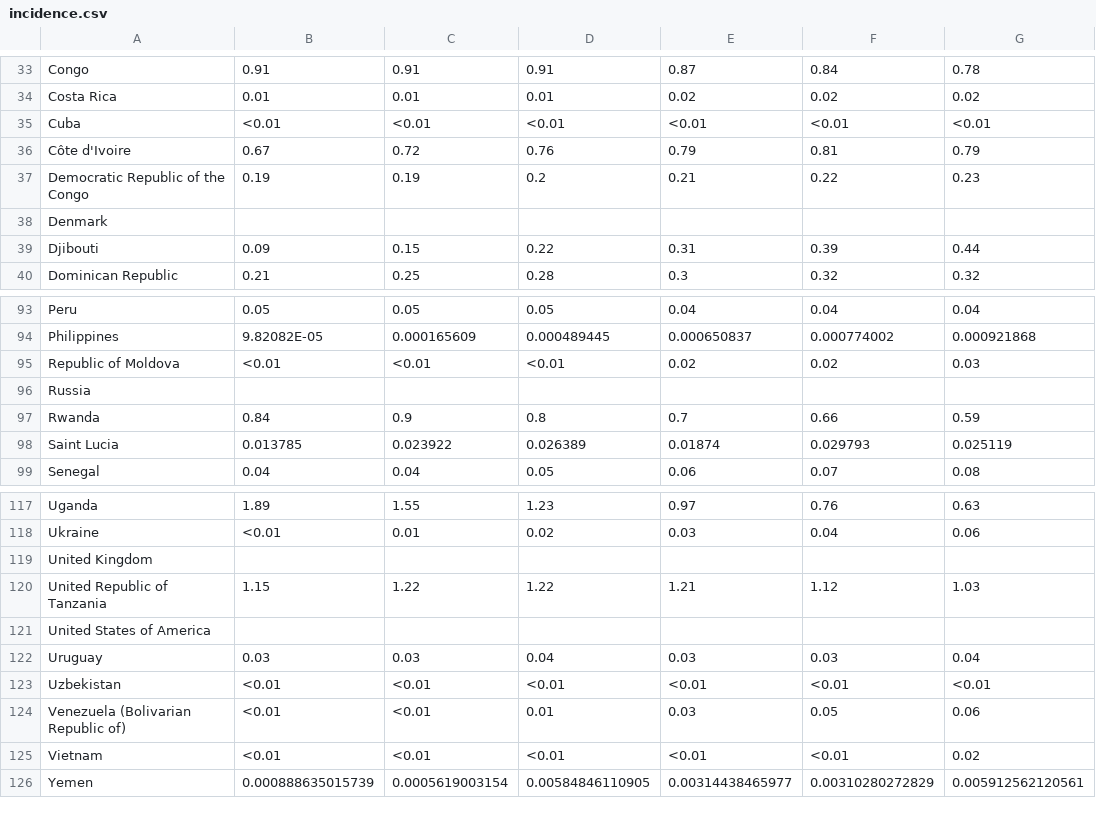
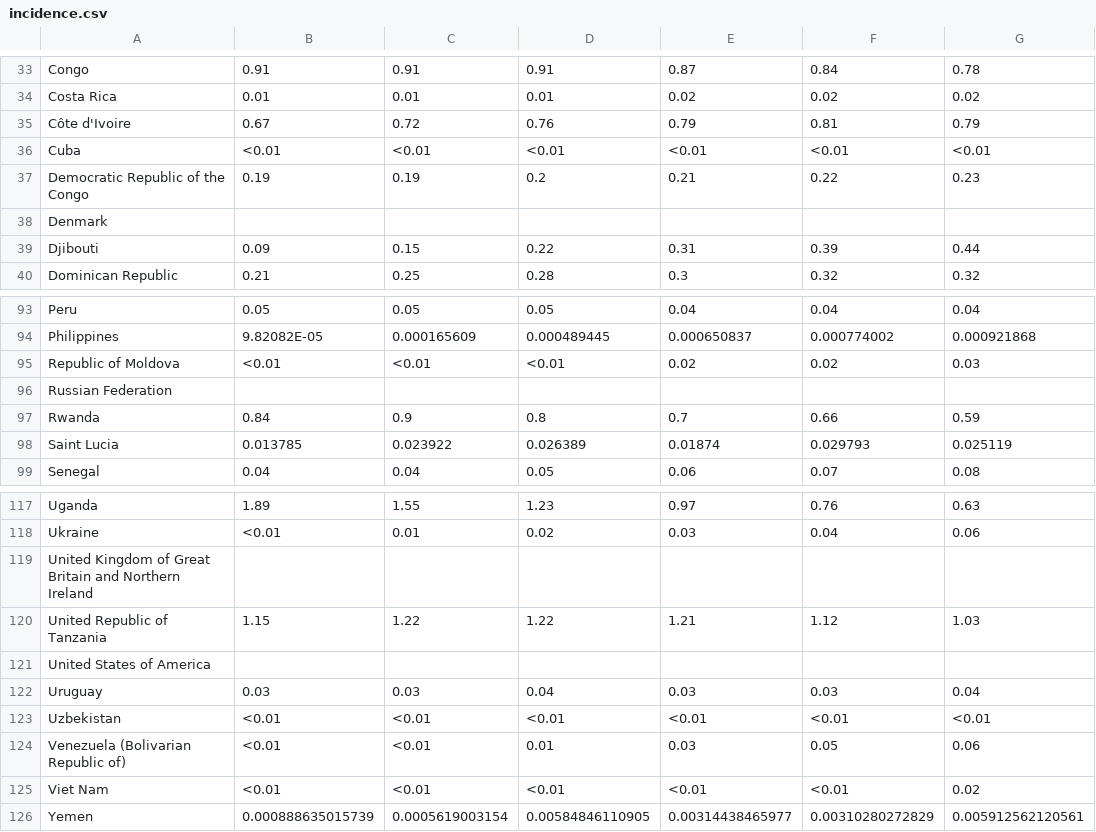
Before and after one commit to janmedlock/HIV-95-vaccine, a CSV file: Codes/data_sources/incidence.csv, drawn as a sheet; only a part is shown, gaps mark what is left out; the diff names each change by its address in the sheet, - before the commit and + after, or states it on an @@ line.

```diff
--- a/Codes/data_sources/incidence.csv
+++ b/Codes/data_sources/incidence.csv
@@ row 36 moved to row 35: Côte d'Ivoire @@
-A96: Russia
+A96: Russian Federation
-A119: United Kingdom
+A119: United Kingdom of Great Britain and Northern Ireland
-A125: Vietnam
+A125: Viet Nam
```
Also changed, not shown: Codes/data_sources/prevalence.csv, Codes/data_sources/regions.csv, 1 other file.
